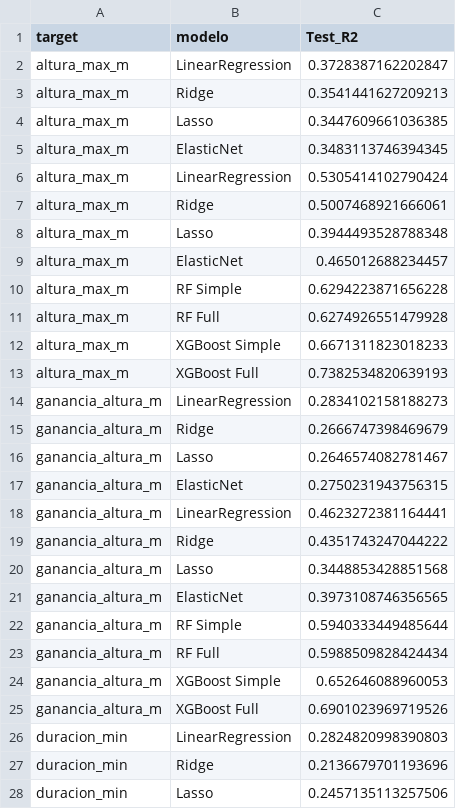
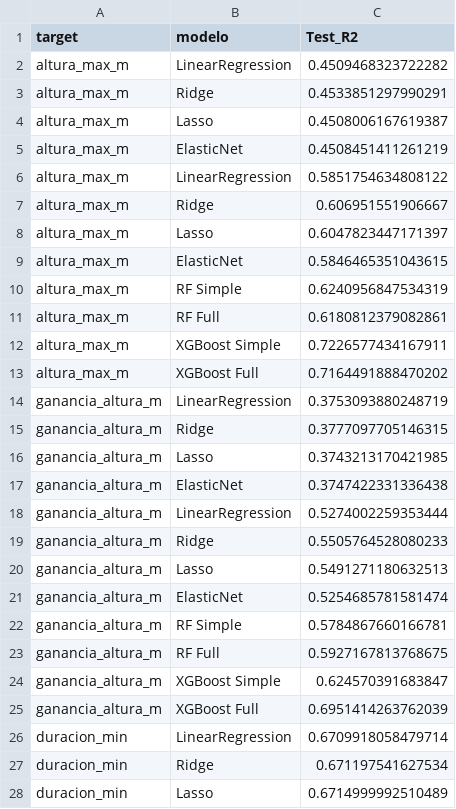
Before and after one commit to estanislaomolina/TP-Final-ML, a CSV file: data/processed/comparacion_completa_todos.csv, drawn as a sheet; only a part is shown; the diff covers the shown part only.

```diff
--- a/data/processed/comparacion_completa_todos.csv
+++ b/data/processed/comparacion_completa_todos.csv
@@ -1,28 +1,28 @@
 target,modelo,Test_R2
-altura_max_m,LinearRegression,0.3728387162202847
-altura_max_m,Ridge,0.3541441627209213
-altura_max_m,Lasso,0.3447609661036385
-altura_max_m,ElasticNet,0.3483113746394345
-altura_max_m,LinearRegression,0.5305414102790424
-altura_max_m,Ridge,0.5007468921666061
-altura_max_m,Lasso,0.3944493528788348
-altura_max_m,ElasticNet,0.465012688234457
-altura_max_m,RF Simple,0.6294223871656228
-altura_max_m,RF Full,0.6274926551479928
-altura_max_m,XGBoost Simple,0.6671311823018233
-altura_max_m,XGBoost Full,0.7382534820639193
-ganancia_altura_m,LinearRegression,0.2834102158188273
-ganancia_altura_m,Ridge,0.2666747398469679
-ganancia_altura_m,Lasso,0.2646574082781467
-ganancia_altura_m,ElasticNet,0.2750231943756315
-ganancia_altura_m,LinearRegression,0.4623272381164441
-ganancia_altura_m,Ridge,0.4351743247044222
-ganancia_altura_m,Lasso,0.3448853428851568
-ganancia_altura_m,ElasticNet,0.3973108746356565
-ganancia_altura_m,RF Simple,0.5940333449485644
-ganancia_altura_m,RF Full,0.5988509828424434
-ganancia_altura_m,XGBoost Simple,0.652646088960053
-ganancia_altura_m,XGBoost Full,0.6901023969719526
-duracion_min,LinearRegression,0.2824820998390803
-duracion_min,Ridge,0.2136679701193696
-duracion_min,Lasso,0.2457135113257506
+altura_max_m,LinearRegression,0.4509468323722282
+altura_max_m,Ridge,0.4533851297990291
+altura_max_m,Lasso,0.4508006167619387
+altura_max_m,ElasticNet,0.4508451411261219
+altura_max_m,LinearRegression,0.5851754634808122
+altura_max_m,Ridge,0.606951551906667
+altura_max_m,Lasso,0.6047823447171397
+altura_max_m,ElasticNet,0.5846465351043615
+altura_max_m,RF Simple,0.6240956847534319
+altura_max_m,RF Full,0.6180812379082861
+altura_max_m,XGBoost Simple,0.7226577434167911
+altura_max_m,XGBoost Full,0.7164491888470202
+ganancia_altura_m,LinearRegression,0.3753093880248719
+ganancia_altura_m,Ridge,0.3777097705146315
+ganancia_altura_m,Lasso,0.3743213170421985
+ganancia_altura_m,ElasticNet,0.3747422331336438
+ganancia_altura_m,LinearRegression,0.5274002259353444
+ganancia_altura_m,Ridge,0.5505764528080233
+ganancia_altura_m,Lasso,0.5491271180632513
+ganancia_altura_m,ElasticNet,0.5254685781581474
+ganancia_altura_m,RF Simple,0.5784867660166781
+ganancia_altura_m,RF Full,0.5927167813768675
+ganancia_altura_m,XGBoost Simple,0.624570391683847
+ganancia_altura_m,XGBoost Full,0.6951414263762039
+duracion_min,LinearRegression,0.6709918058479714
+duracion_min,Ridge,0.671197541627534
+duracion_min,Lasso,0.6714999992510489
```
Also changed, not shown: 60 edited cells elsewhere in this file, 3 other files.
